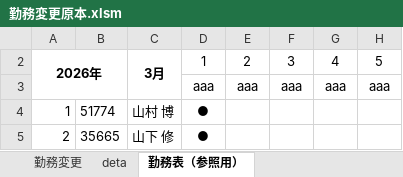
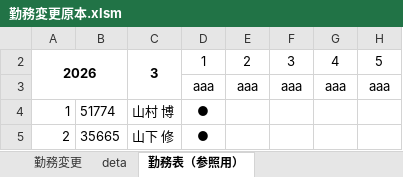
Before and after one commit to multikokoiti1998/shift_app, an Excel workbook: shift_manager/勤務変更原本.xlsm, sheet 勤務表（参照用）, drawn as a sheet; only a part is shown; values as stored, in another font and other column widths than the file's, no borders; charts and pictures and conditional formats not drawn; the diff names each change by its address in the sheet, - before the commit and + after, or states it on an @@ line.

```diff
--- a/shift_manager/勤務変更原本.xlsm (sheet 勤務表（参照用）)
+++ b/shift_manager/勤務変更原本.xlsm (sheet 勤務表（参照用）)
-A2: 2026年
+A2: 2026
-C2: 3月
+C2: 3
```
Also changed, not shown: sheet Time Pro 入力フォーム（管理者用）, sheet 勤務変更, sheet deta, hidden cells, charts or pictures, 2 other files.
